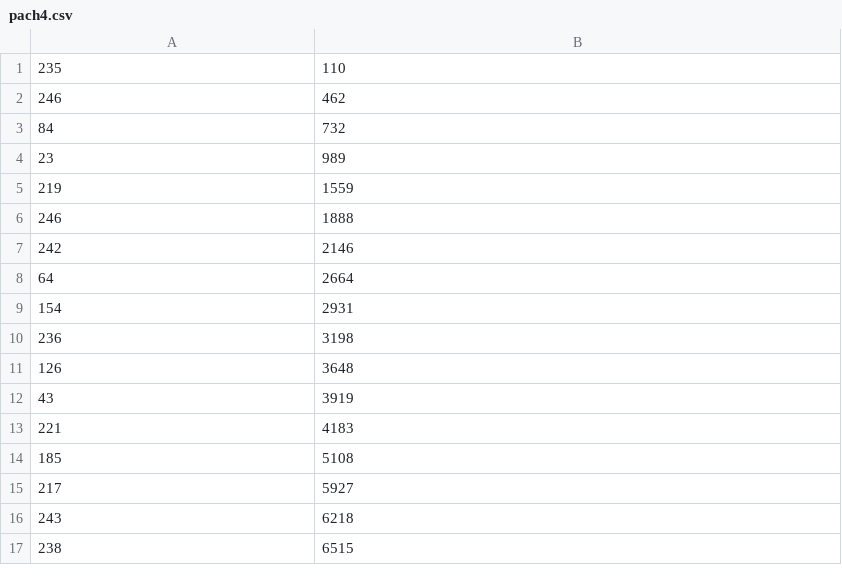
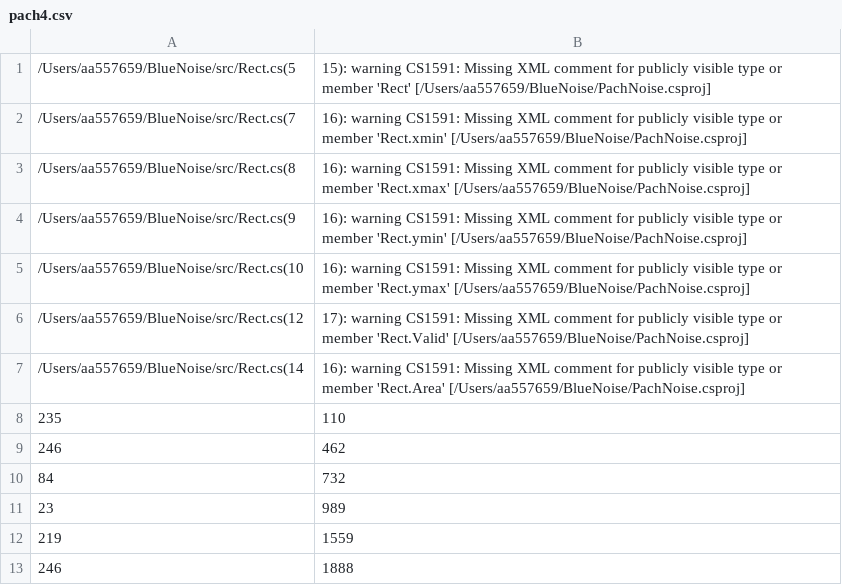
Before and after one commit to paulpach/BlueNoise, a CSV file: Pach4/pach4.csv, drawn as a sheet; only a part is shown; the shorter side is filled out with more unchanged rows.

```diff
--- a/Pach4/pach4.csv
+++ b/Pach4/pach4.csv
@@ -1 +1,8 @@
+/Users/aa557659/BlueNoise/src/Rect.cs(5,15): warning CS1591: Missing XML comment for publicly visible type or member 'Rect' [/Users/aa557659/BlueNoise/PachNoise.csproj]
+/Users/aa557659/BlueNoise/src/Rect.cs(7,16): warning CS1591: Missing XML comment for publicly visible type or member 'Rect.xmin' [/Users/aa557659/BlueNoise/PachNoise.csproj]
+/Users/aa557659/BlueNoise/src/Rect.cs(8,16): warning CS1591: Missing XML comment for publicly visible type or member 'Rect.xmax' [/Users/aa557659/BlueNoise/PachNoise.csproj]
+/Users/aa557659/BlueNoise/src/Rect.cs(9,16): warning CS1591: Missing XML comment for publicly visible type or member 'Rect.ymin' [/Users/aa557659/BlueNoise/PachNoise.csproj]
+/Users/aa557659/BlueNoise/src/Rect.cs(10,16): warning CS1591: Missing XML comment for publicly visible type or member 'Rect.ymax' [/Users/aa557659/BlueNoise/PachNoise.csproj]
+/Users/aa557659/BlueNoise/src/Rect.cs(12,17): warning CS1591: Missing XML comment for publicly visible type or member 'Rect.Valid' [/Users/aa557659/BlueNoise/PachNoise.csproj]
+/Users/aa557659/BlueNoise/src/Rect.cs(14,16): warning CS1591: Missing XML comment for publicly visible type or member 'Rect.Area' [/Users/aa557659/BlueNoise/PachNoise.csproj]
 235, 110
```
Also changed, not shown: Pach2/pach2.csv, 8 other files.
